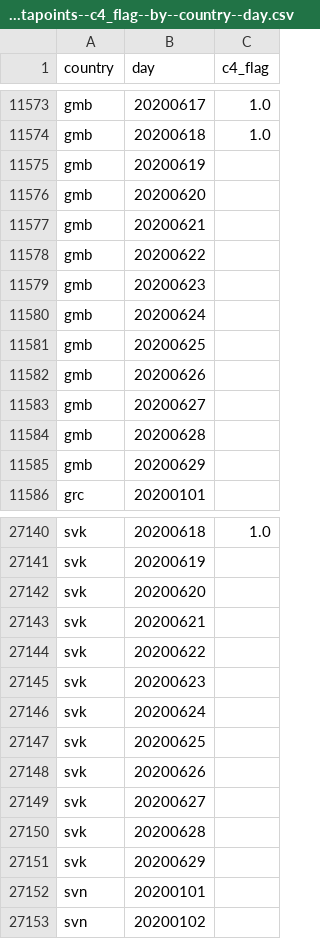
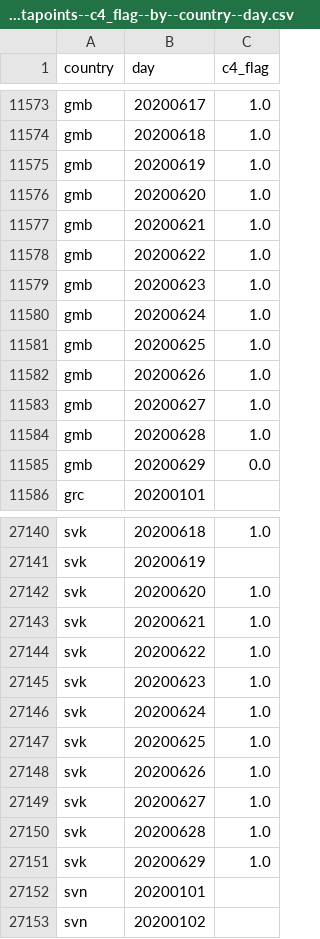
Before and after one commit to open-numbers/ddf--oxford--covid_government_response, a CSV file: ddf--datapoints--c4_flag--by--country--day.csv, drawn as a sheet; only a part is shown, gaps mark what is left out; the diff covers the shown part only.

```diff
--- a/ddf--datapoints--c4_flag--by--country--day.csv
+++ b/ddf--datapoints--c4_flag--by--country--day.csv
@@ -11574,13 +11574,13 @@ gmb,20200617,1.0
 gmb,20200618,1.0
-gmb,20200619,
-gmb,20200620,
-gmb,20200621,
-gmb,20200622,
-gmb,20200623,
-gmb,20200624,
-gmb,20200625,
-gmb,20200626,
-gmb,20200627,
-gmb,20200628,
-gmb,20200629,
+gmb,20200619,1.0
+gmb,20200620,1.0
+gmb,20200621,1.0
+gmb,20200622,1.0
+gmb,20200623,1.0
+gmb,20200624,1.0
+gmb,20200625,1.0
+gmb,20200626,1.0
+gmb,20200627,1.0
+gmb,20200628,1.0
+gmb,20200629,0.0
 grc,20200101,
@@ -27141,12 +27141,12 @@ svk,20200618,1.0
 svk,20200619,
-svk,20200620,
-svk,20200621,
-svk,20200622,
-svk,20200623,
-svk,20200624,
-svk,20200625,
-svk,20200626,
-svk,20200627,
-svk,20200628,
-svk,20200629,
+svk,20200620,1.0
+svk,20200621,1.0
+svk,20200622,1.0
+svk,20200623,1.0
+svk,20200624,1.0
+svk,20200625,1.0
+svk,20200626,1.0
+svk,20200627,1.0
+svk,20200628,1.0
+svk,20200629,1.0
 svn,20200101,
```
Also changed, not shown: 3 edited cells elsewhere in this file, ddf--datapoints--c1_flag--by--country--day.csv, ddf--datapoints--c1_school_closing--by--country--day.csv, 34 other files.
